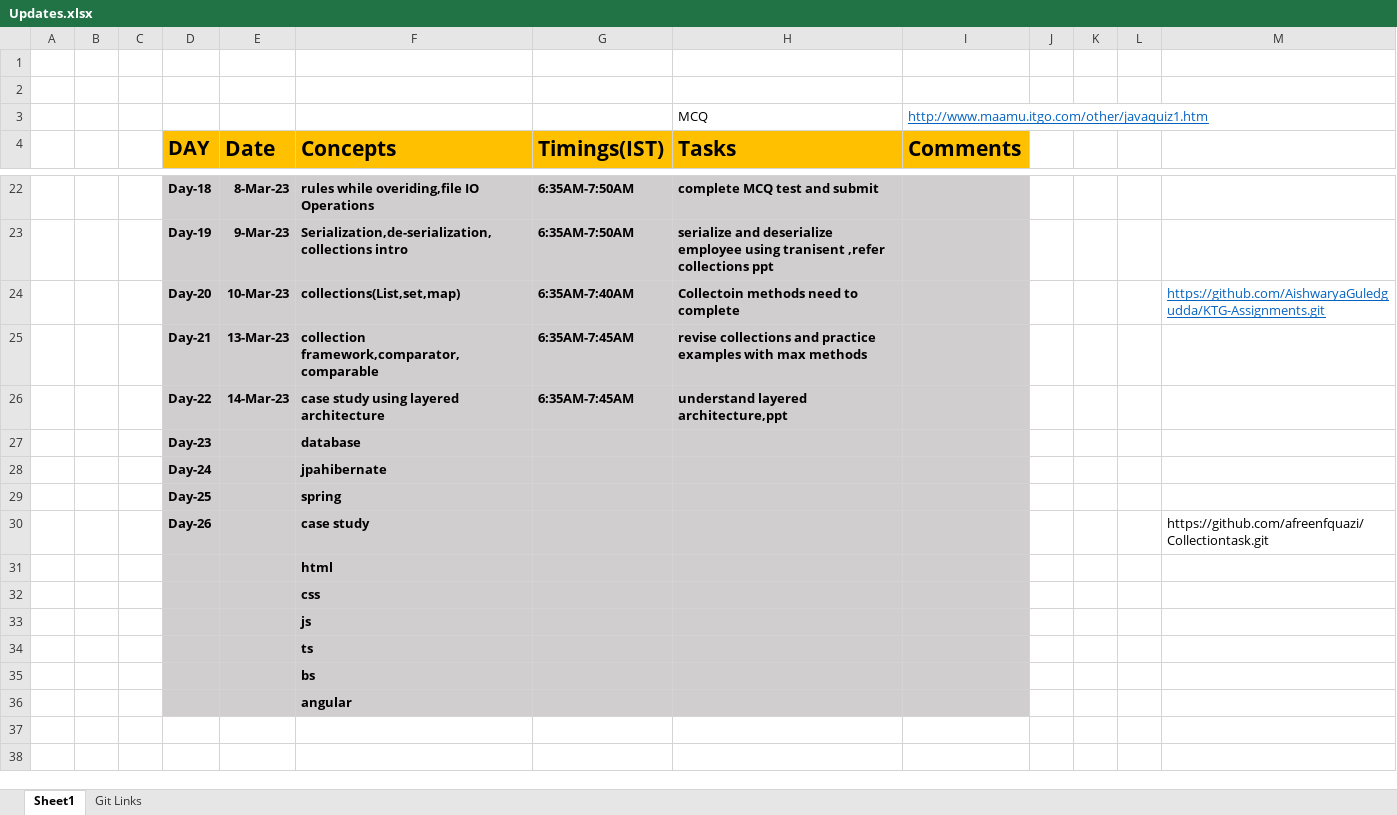
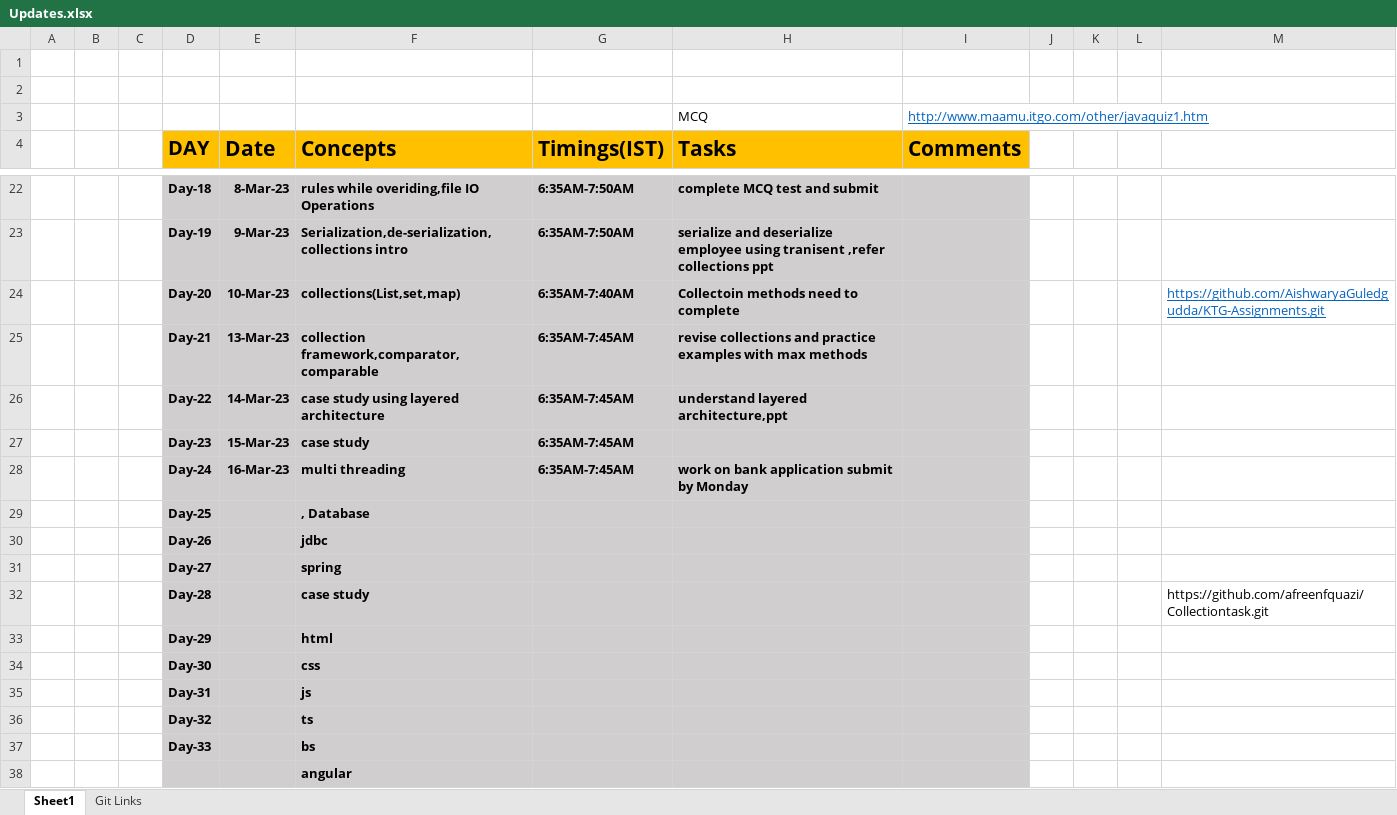
Before and after one commit to sandeepsomavarapu/JavaFSD_Training_6-30-AM, an Excel workbook: Updates.xlsx, sheet Sheet1, drawn as a sheet; only a part is shown, gaps mark what is left out; values as stored, in another font and other column widths than the file's, no borders; removed rows and columns are numbered as before the commit, all else as after; the diff names each change by its address in the sheet, - before the commit and + after, or states it on an @@ line.

Commit message:
Multi Threading Day-26

```diff
--- a/Updates.xlsx (sheet Sheet1)
+++ b/Updates.xlsx (sheet Sheet1)
-row 27:  |  |  | Day-23 |  | database
-row 28:  |  |  | Day-24 |  | jpahibernate
+row 27:  |  |  | Day-23 | 15-Mar-23 | case study | 6:35AM-7:45AM
+row 28:  |  |  | Day-24 | 16-Mar-23 | multi threading | 6:35AM-7:45AM | work on bank application submit by Monday
+row 29:  |  |  | Day-25 |  | , Database
+row 30:  |  |  | Day-26 |  | jdbc
-D31 (DAY): Day-25
+D31 (DAY): Day-27
-D32 (DAY): Day-26
+D32 (DAY): Day-28
-D33 (DAY): (empty)
+D33 (DAY): Day-29
-D34 (DAY): (empty)
+D34 (DAY): Day-30
-D35 (DAY): (empty)
+D35 (DAY): Day-31
-D36 (DAY): (empty)
+D36 (DAY): Day-32
-D37 (DAY): (empty)
+D37 (DAY): Day-33
```
Also changed, not shown: 8 other files.
